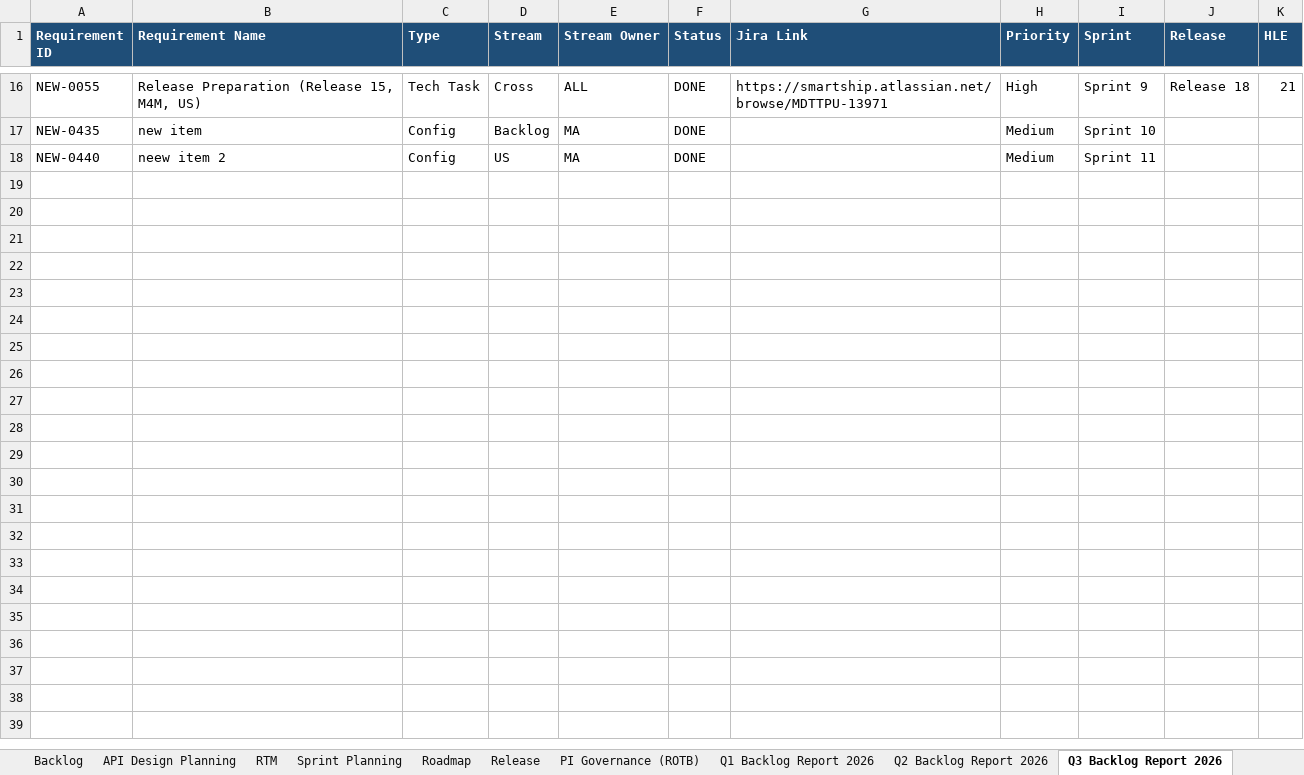
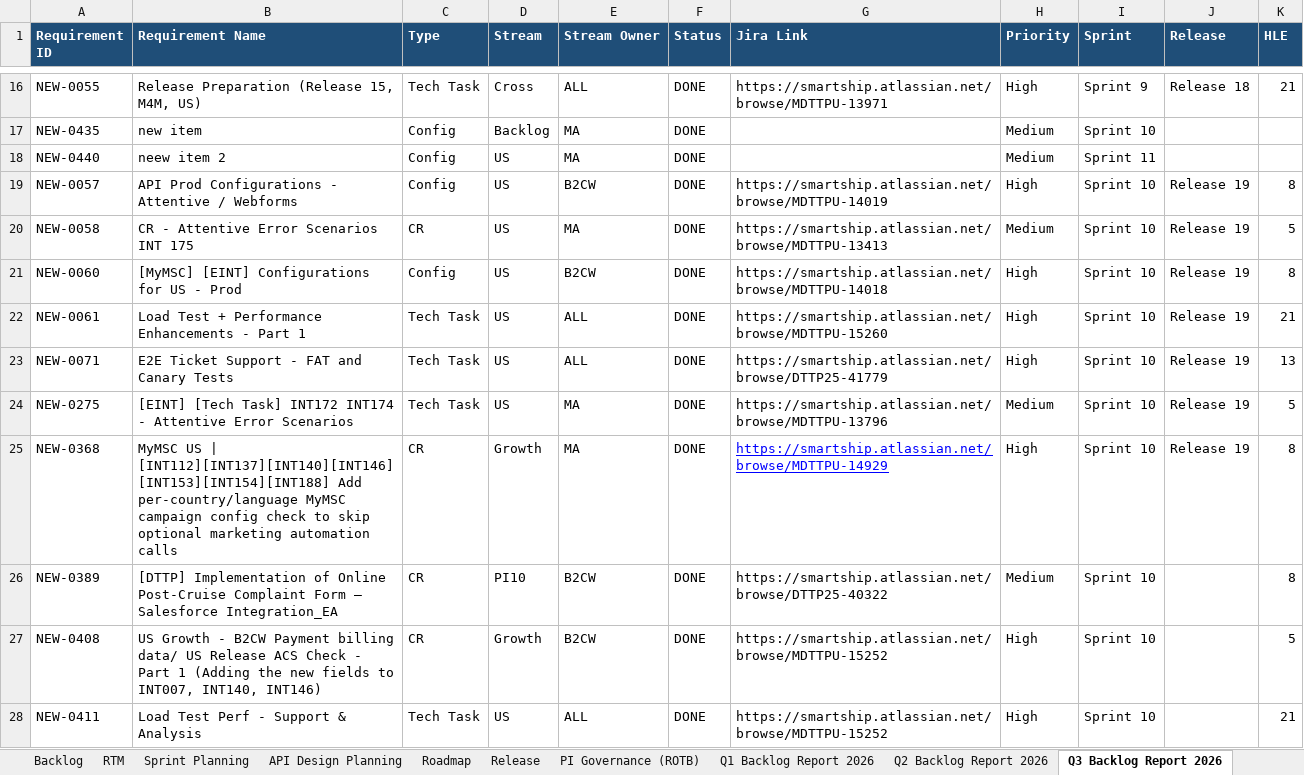
Before and after one commit to sasuepam/backlog-tracker, an Excel workbook: workbook/Backlog Tracker - EINT MuleSoft.xlsx, sheet Q3 Backlog Report 2026, drawn as a sheet; only a part is shown, gaps mark what is left out; values as stored, in another font and other column widths than the file's, no borders; charts and pictures and conditional formats not drawn; the diff covers the shown part only; the diff names each change by its address in the sheet, - before the commit and + after, or states it on an @@ line.

```diff
--- a/workbook/Backlog Tracker - EINT MuleSoft.xlsx (sheet Q3 Backlog Report 2026)
+++ b/workbook/Backlog Tracker - EINT MuleSoft.xlsx (sheet Q3 Backlog Report 2026)
@@ sheet tab order changed: Backlog | RTM | Sprint Planning | API Design Planning | Roadmap | Release | PI Governance (ROTB) | Q1 Backlog Report 2026 | Q2 Backlog Report 2026 | Q3 Backlog Report 2026 @@
+row 19: NEW-0057 | API Prod Configurations - Attentive / Webforms | Config | US | B2CW | DONE | https://smartship.atlassian.net/browse/MDTTPU-14019 | High | Sprint 10 | Release 19 | 8
+row 20: NEW-0058 | CR - Attentive Error Scenarios INT 175 | CR | US | MA | DONE | https://smartship.atlassian.net/browse/MDTTPU-13413 | Medium | Sprint 10 | Release 19 | 5
+row 21: NEW-0060 | [MyMSC] [EINT] Configurations for US - Prod | Config | US | B2CW | DONE | https://smartship.atlassian.net/browse/MDTTPU-14018 | High | Sprint 10 | Release 19 | 8
+row 22: NEW-0061 | Load Test + Performance Enhancements - Part 1 | Tech Task | US | ALL | DONE | https://smartship.atlassian.net/browse/MDTTPU-15260 | High | Sprint 10 | Release 19 | 21
+row 23: NEW-0071 | E2E Ticket Support - FAT and Canary Tests | Tech Task | US | ALL | DONE | https://smartship.atlassian.net/browse/DTTP25-41779 | High | Sprint 10 | Release 19 | 13
+row 24: NEW-0275 | [EINT] [Tech Task] INT172 INT174 - Attentive Error Scenarios | Tech Task | US | MA | DONE | https://smartship.atlassian.net/browse/MDTTPU-13796 | Medium | Sprint 10 | Release 19 | 5
+row 25: NEW-0368 | MyMSC US | [INT112][INT137][INT140][INT146][INT153][INT154][INT188] Add per-country/language MyMSC campaign config check to skip optional marketing automation calls | CR | Growth | MA | DONE | https://smartship.atlassian.net/browse/MDTTPU-14929 | High | Sprint 10 | Release 19 | 8
+row 26: NEW-0389 | [DTTP] Implementation of Online Post-Cruise Complaint Form – Salesforce Integration_EA | CR | PI10 | B2CW | DONE | https://smartship.atlassian.net/browse/DTTP25-40322 | Medium | Sprint 10 |  | 8
+row 27: NEW-0408 | US Growth - B2CW Payment billing data/ US Release ACS Check - Part 1 (Adding the new fields to INT007, INT140, INT146) | CR | Growth | B2CW | DONE | https://smartship.atlassian.net/browse/MDTTPU-15252 | High | Sprint 10 |  | 5
+row 28: NEW-0411 | Load Test Perf - Support & Analysis | Tech Task | US | ALL | DONE | https://smartship.atlassian.net/browse/MDTTPU-15252 | High | Sprint 10 |  | 21
```
Also changed, not shown: 34 added rows elsewhere in this sheet, sheet Backlog, sheet Sprint Planning, sheet API Design Planning, sheet RTM, sheet Release, sheet Roadmap, 4 more sheets, formulas that keep their value, hidden cells, charts or pictures.
